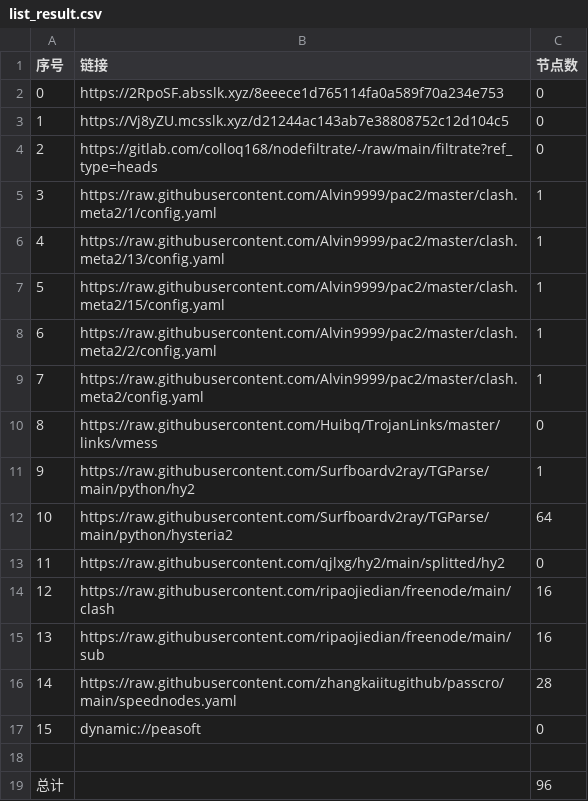
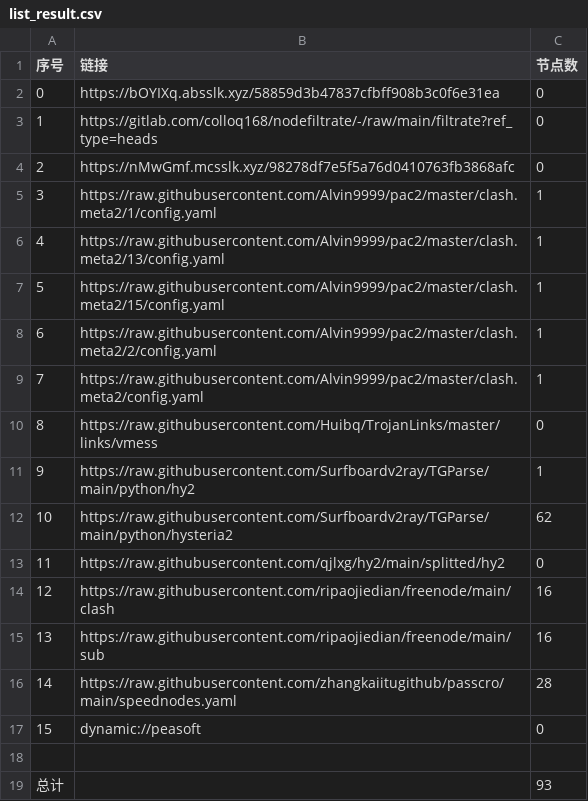
Before and after one commit to wokaotianshi123/NoMoreWalls, a CSV file: list_result.csv, drawn as a sheet.

```diff
--- a/list_result.csv
+++ b/list_result.csv
@@ -1,5 +1,5 @@
 序号,链接,节点数
-0,https://2RpoSF.absslk.xyz/8eeece1d765114fa0a589f70a234e753,0
-1,https://Vj8yZU.mcsslk.xyz/d21244ac143ab7e38808752c12d104c5,0
-2,https://gitlab.com/colloq168/nodefiltrate/-/raw/main/filtrate?ref_type=heads,0
+0,https://bOYIXq.absslk.xyz/58859d3b47837cfbff908b3c0f6e31ea,0
+1,https://gitlab.com/colloq168/nodefiltrate/-/raw/main/filtrate?ref_type=heads,0
+2,https://nMwGmf.mcsslk.xyz/98278df7e5f5a76d0410763fb3868afc,0
 3,https://raw.githubusercontent.com/Alvin9999/pac2/master/clash.meta2/1/config.yaml,1
@@ -11,3 +11,3 @@
 9,https://raw.githubusercontent.com/Surfboardv2ray/TGParse/main/python/hy2,1
-10,https://raw.githubusercontent.com/Surfboardv2ray/TGParse/main/python/hysteria2,64
+10,https://raw.githubusercontent.com/Surfboardv2ray/TGParse/main/python/hysteria2,62
 11,https://raw.githubusercontent.com/qjlxg/hy2/main/splitted/hy2,0
@@ -18,2 +18,2 @@
 
-总计,,96
+总计,,93
```
Also changed, not shown: 6 other files.
